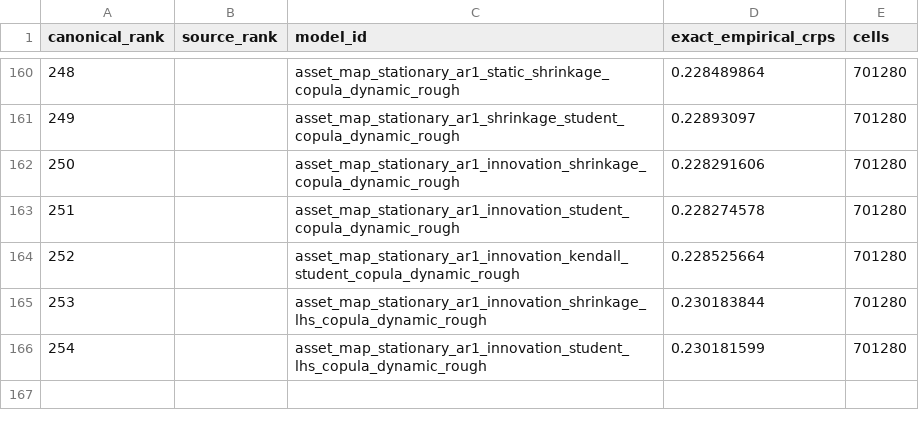
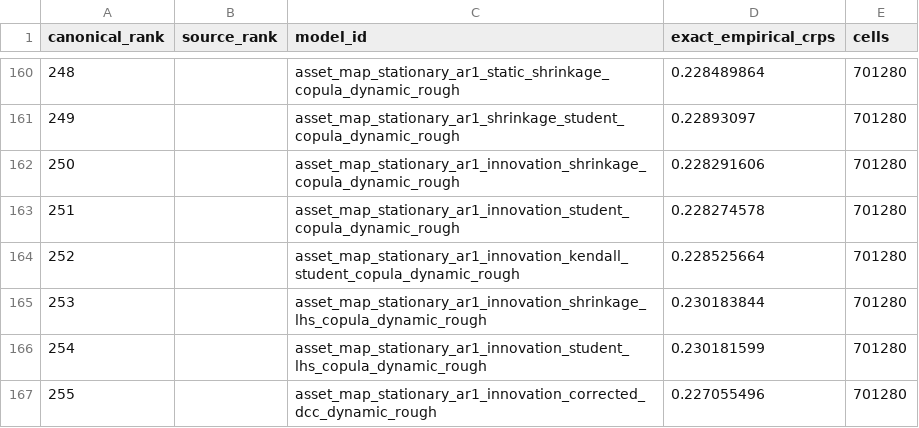
Before and after one commit to Hutch2064/Simfolio-Forecasting-Methodology, a CSV file: src/simfolio_forecasting_methodology/resources/catalogs/canonical_175_part2.csv, drawn as a sheet; only a part is shown, gaps mark what is left out.

Commit message:
Publish audited M255 corrected dynamic dependence panel

```diff
--- a/src/simfolio_forecasting_methodology/resources/catalogs/canonical_175_part2.csv
+++ b/src/simfolio_forecasting_methodology/resources/catalogs/canonical_175_part2.csv
@@ -166 +166,2 @@ canonical_rank,source_rank,model_id,exact_empirical_crps,cells
 254,,asset_map_stationary_ar1_innovation_student_lhs_copula_dynamic_rough,0.230181599,701280
+255,,asset_map_stationary_ar1_innovation_corrected_dcc_dynamic_rough,0.227055496,701280
```
Also changed, not shown: 15 other files.
